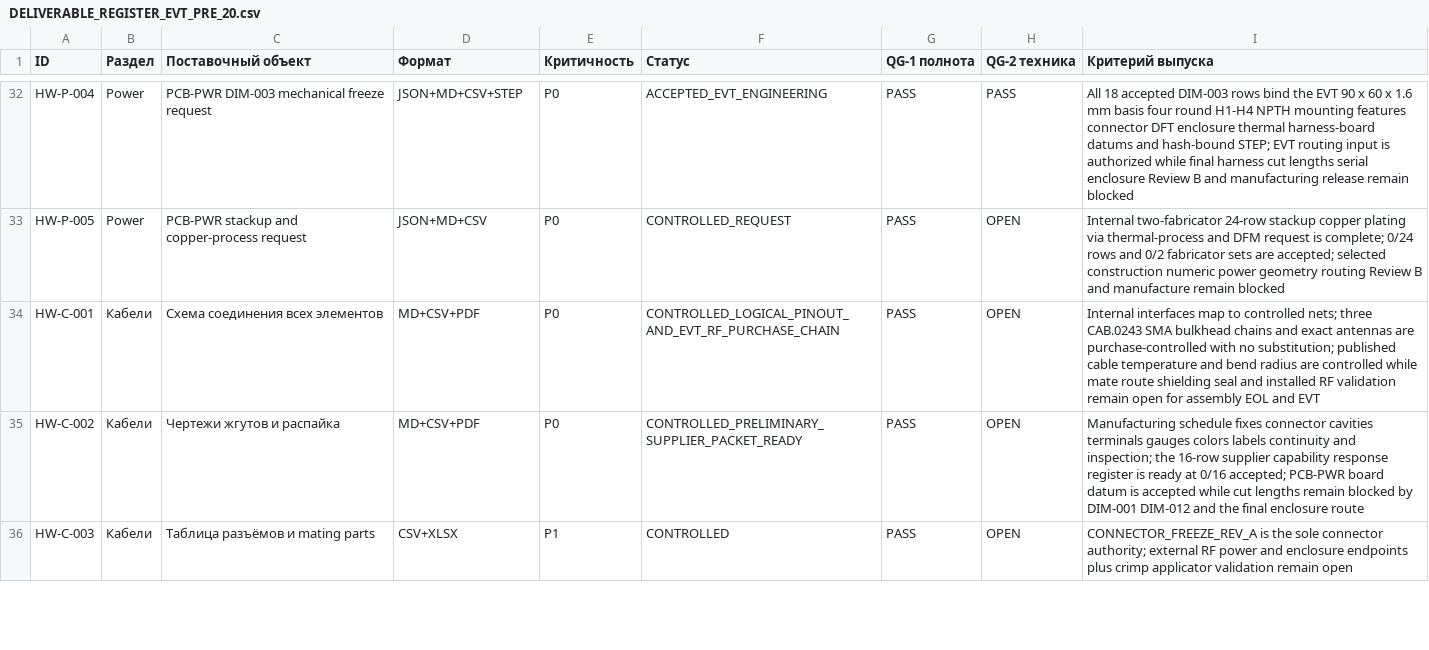
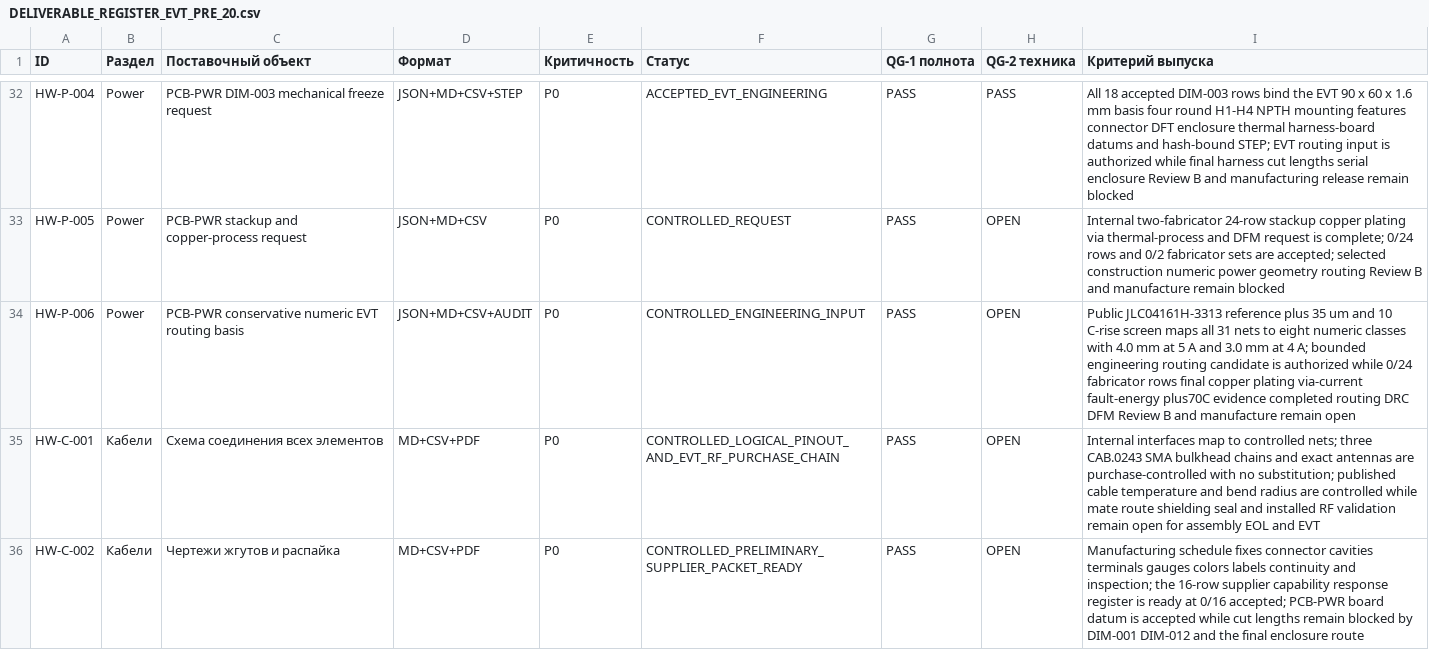
Before and after one commit to skif-ops/rs-zs-bpla, a CSV file: docs/DELIVERABLE_REGISTER_EVT_PRE_20.csv, drawn as a sheet; only a part is shown, gaps mark what is left out; the shorter side is filled out with more unchanged rows; the diff covers the shown part only.

```diff
--- a/docs/DELIVERABLE_REGISTER_EVT_PRE_20.csv
+++ b/docs/DELIVERABLE_REGISTER_EVT_PRE_20.csv
@@ -33,2 +33,3 @@ HW-P-004,Power,PCB-PWR DIM-003 mechanical freeze request,JSON+MD+CSV+STEP,P0,ACC
 HW-P-005,Power,PCB-PWR stackup and copper-process request,JSON+MD+CSV,P0,CONTROLLED_REQUEST,PASS,OPEN,Internal two-fabricator 24-row stackup copper plating via thermal-process and DFM request is complete; 0/24 rows and 0/2 fabricator sets are accepted; selected construction numeric power geometry routing Review B and manufacture remain blocked
+HW-P-006,Power,PCB-PWR conservative numeric EVT routing basis,JSON+MD+CSV+AUDIT,P0,CONTROLLED_ENGINEERING_INPUT,PASS,OPEN,Public JLC04161H-3313 reference plus 35 um and 10 C-rise screen maps all 31 nets to eight numeric classes with 4.0 mm at 5 A and 3.0 mm at 4 A; bounded engineering routing candidate is authorized while 0/24 fabricator rows final copper plating via-current fault-energy plus70C evidence completed routing DRC DFM Review B and manufacture remain open
 HW-C-001,Кабели,Схема соединения всех элементов,MD+CSV+PDF,P0,CONTROLLED_LOGICAL_PINOUT_AND_EVT_RF_PURCHASE_CHAIN,PASS,OPEN,Internal interfaces map to controlled nets; three CAB.0243 SMA bulkhead chains and exact antennas are purchase-controlled with no substitution; published cable temperature and bend radius are controlled while mate route shielding seal and installed RF validation remain open for assembly EOL and EVT
```
Also changed, not shown: 1 edited cell elsewhere in this file, docs/DECISION_LOG.csv, docs/RISK_REGISTER.csv, 26 other files.
